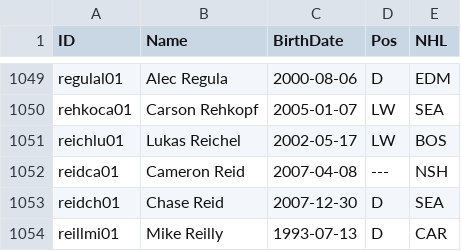
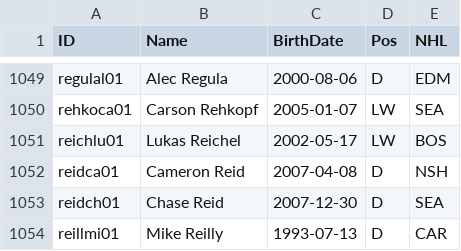
Before and after one commit to jduteau/fhl-dashboard-observable, a CSV file: src/data/static/2026-27/player_info.csv, drawn as a sheet; only a part is shown, gaps mark what is left out.

Commit message:
Fix cameron reid position

```diff
--- a/src/data/static/2026-27/player_info.csv
+++ b/src/data/static/2026-27/player_info.csv
@@ -1051,3 +1051,3 @@ rehkoca01,Carson Rehkopf,2005-01-07,LW,SEA
 reichlu01,Lukas Reichel,2002-05-17,LW,BOS
-reidca01,Cameron Reid,2007-04-08,---,NSH
+reidca01,Cameron Reid,2007-04-08,D,NSH
 reidch01,Chase Reid,2007-12-30,D,SEA
```
